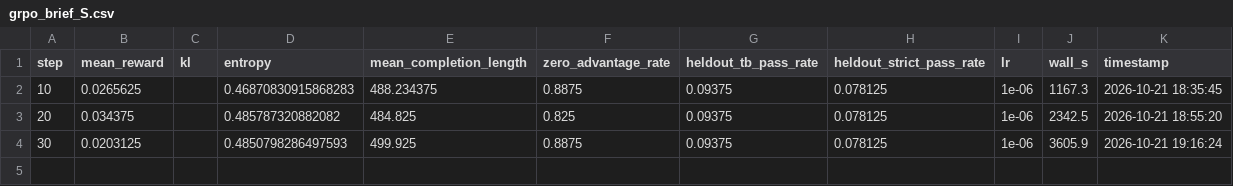
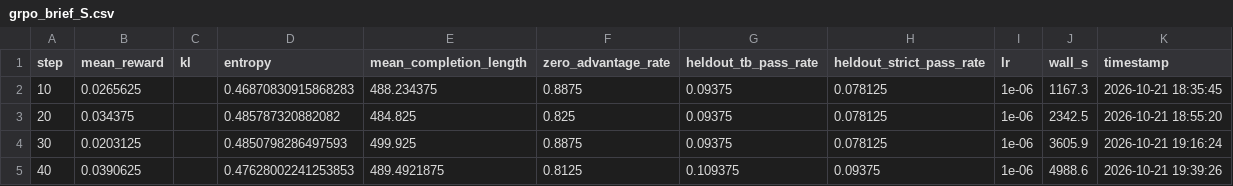
Before and after one commit to jishnuvenugopal/loupe, a CSV file: results/grpo/grpo_brief_S.csv, drawn as a sheet.

Commit message:
A20 grpo_brief_S: 10-step log #4 (CSV+plot)

```diff
--- a/results/grpo/grpo_brief_S.csv
+++ b/results/grpo/grpo_brief_S.csv
@@ -4 +4,2 @@ step,mean_reward,kl,entropy,mean_completion_length,zero_advantage_rate,heldout_t
 30,0.0203125,,0.4850798286497593,499.925,0.8875,0.09375,0.078125,1e-06,3605.9,2026-10-21 19:16:24
+40,0.0390625,,0.47628002241253853,489.4921875,0.8125,0.109375,0.09375,1e-06,4988.6,2026-10-21 19:39:26
```
Also changed, not shown: 1 other file.
